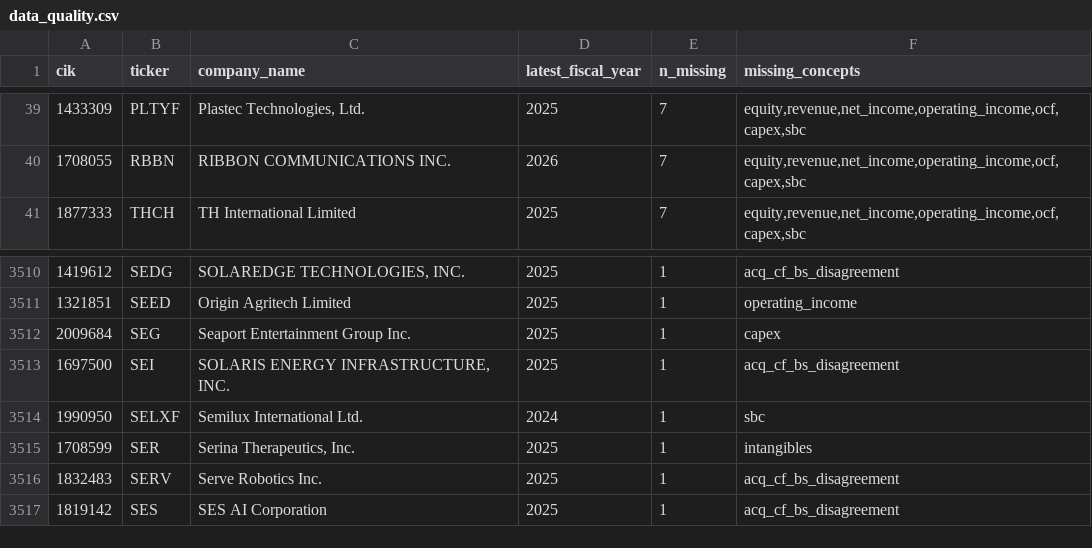
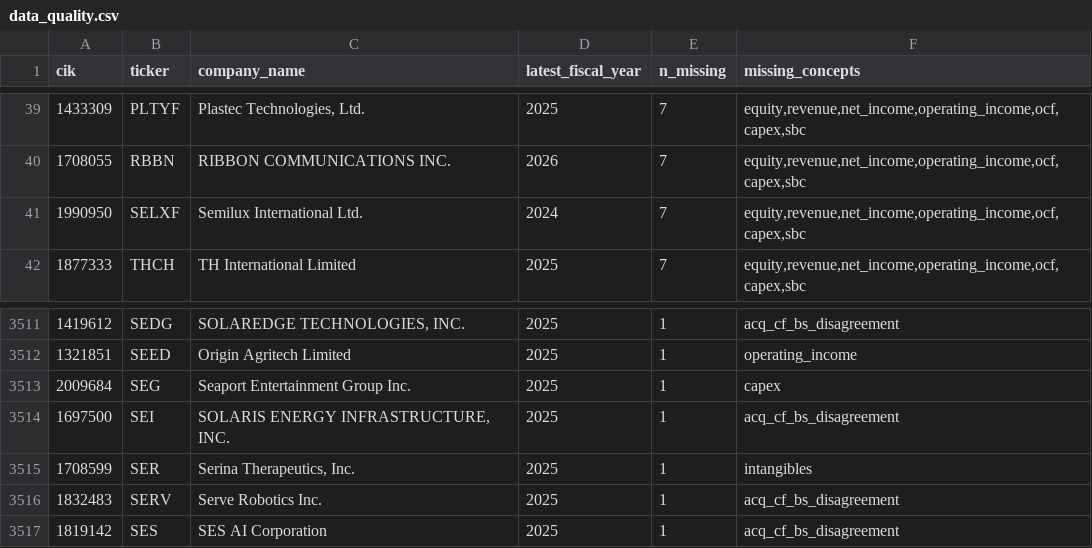
Before and after one commit to imrsrfer/edgar-store, a CSV file: store/data_quality.csv, drawn as a sheet; only a part is shown, gaps mark what is left out.

```diff
--- a/store/data_quality.csv
+++ b/store/data_quality.csv
@@ -40,2 +40,3 @@ cik,ticker,company_name,latest_fiscal_year,n_missing,missing_concepts
 1708055,RBBN,RIBBON COMMUNICATIONS INC.,2026,7,"equity,revenue,net_income,operating_income,ocf,capex,sbc"
+1990950,SELXF,Semilux International Ltd.,2024,7,"equity,revenue,net_income,operating_income,ocf,capex,sbc"
 1877333,THCH,TH International Limited,2025,7,"equity,revenue,net_income,operating_income,ocf,capex,sbc"
@@ -3513,3 +3514,2 @@ cik,ticker,company_name,latest_fiscal_year,n_missing,missing_concepts
 1697500,SEI,"SOLARIS ENERGY INFRASTRUCTURE, INC.",2025,1,acq_cf_bs_disagreement
-1990950,SELXF,Semilux International Ltd.,2024,1,sbc
 1708599,SER,"Serina Therapeutics, Inc.",2025,1,intangibles
```
Also changed, not shown: store/shortlist_ifrs.csv, 10 other files.
